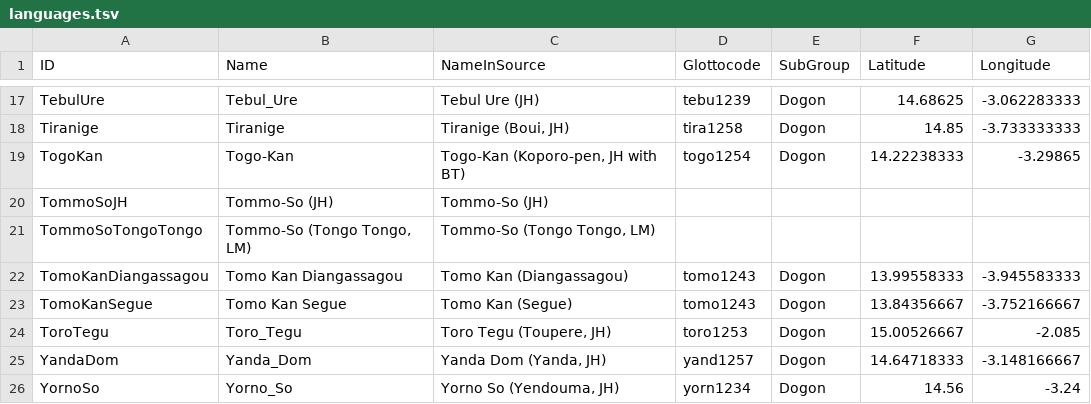
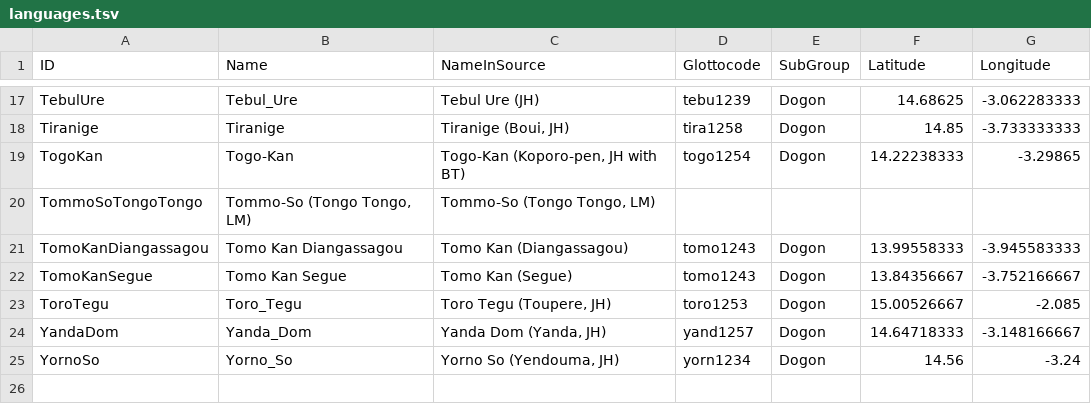
Before and after one commit to languageislands/heathdogon, a TSV file: etc/languages.tsv, drawn as a sheet; only a part is shown, gaps mark what is left out.

Commit message:
update languages.tsv reduce to 24

```diff
--- a/etc/languages.tsv
+++ b/etc/languages.tsv
@@ -19,3 +19,2 @@ Tiranige	Tiranige	Tiranige (Boui, JH)	tira1258	Dogon	14.85	-3.733333333
 TogoKan	Togo-Kan	Togo-Kan (Koporo-pen, JH with BT)	togo1254	Dogon	14.22238333	-3.29865
-TommoSoJH	Tommo-So (JH)	Tommo-So (JH)				
 TommoSoTongoTongo	Tommo-So (Tongo Tongo, LM)	Tommo-So (Tongo Tongo, LM)				
```
